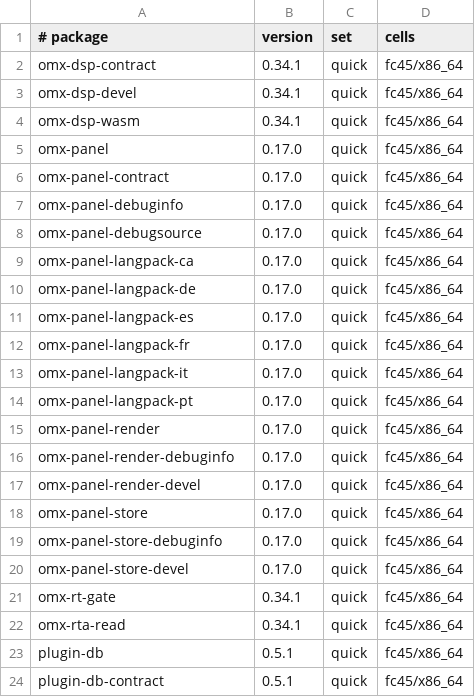
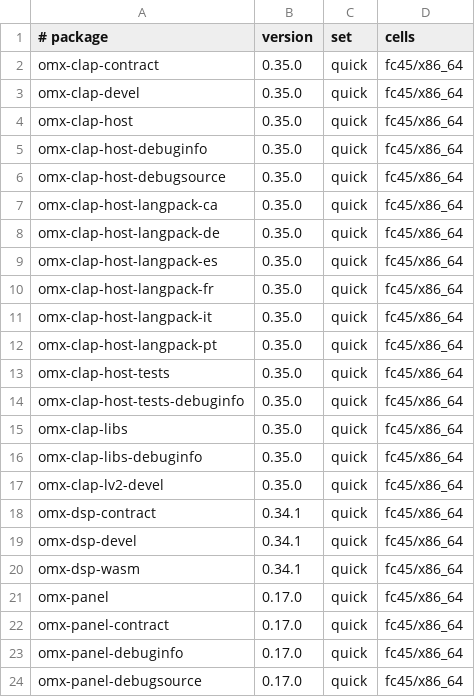
Before and after one commit to Open-Mixer/open-mixer.github.io, a TSV file: staging/rpm/cells.tsv, drawn as a sheet; only a part is shown; the shorter side is filled out with more unchanged rows.

Commit message:
testing: omx-clap-core 1d0cbf5cc18c (wave sort-2026-11-24-c5a, 16 packages)
The stage box's own fc45 build of omx-clap-core at 1d0cbf5cc18c019b8eda51013a900fe5b1ff1e5f, green in wave sort-2026-11-24-c5a, into staging/rpm (ops#544):

omx-clap-contract-0.35.0-1.git1795499577.1d0cbf5.fc45.noarch.rpm
omx-clap-devel-0.35.0-1.git1795499577.1d0cbf5.fc45.x86_64.rpm
omx-clap-host-0.35.0-1.git1795499577.1d0cbf5.fc45.x86_64.rpm
omx-clap-host-debuginfo-0.35.0-1.git1795499577.1d0cbf5.fc45.x86_64.rpm
omx-clap-host-debugsource-0.35.0-1.git1795499577.1d0cbf5.fc45.x86_64.rpm
omx-clap-host-langpack-ca-0.35.0-1.git1795499577.1d0cbf5.fc45.noarch.rpm
omx-clap-host-langpack-de-0.35.0-1.git1795499577.1d0cbf5.fc45.noarch.rpm
omx-clap-host-langpack-es-0.35.0-1.git1795499577.1d0cbf5.fc45.noarch.rpm
omx-clap-host-langpack-fr-0.35.0-1.git1795499577.1d0cbf5.fc45.noarch.rpm
omx-clap-host-langpack-it-0.35.0-1.git1795499577.1d0cbf5.fc45.noarch.rpm
omx-clap-host-langpack-pt-0.35.0-1.git1795499577.1d0cbf5.fc45.noarch.rpm
omx-clap-host-tests-0.35.0-1.git1795499577.1d0cbf5.fc45.x86_64.rpm
omx-clap-host-tests-debuginfo-0.35.0-1.git1795499577.1d0cbf5.fc45.x86_64.rpm
omx-clap-libs-0.35.0-1.git1795499577.1d0cbf5.fc45.x86_64.rpm
omx-clap-libs-debuginfo-0.35.0-1.git1795499577.1d0cbf5.fc45.x86_64.rpm
omx-clap-lv2-devel-0.35.0-1.git1795499577.1d0cbf5.fc45.x86_64.rpm

```diff
--- a/staging/rpm/cells.tsv
+++ b/staging/rpm/cells.tsv
@@ -1,2 +1,18 @@
 # package	version	set	cells
+omx-clap-contract	0.35.0	quick	fc45/x86_64
+omx-clap-devel	0.35.0	quick	fc45/x86_64
+omx-clap-host	0.35.0	quick	fc45/x86_64
+omx-clap-host-debuginfo	0.35.0	quick	fc45/x86_64
+omx-clap-host-debugsource	0.35.0	quick	fc45/x86_64
+omx-clap-host-langpack-ca	0.35.0	quick	fc45/x86_64
+omx-clap-host-langpack-de	0.35.0	quick	fc45/x86_64
+omx-clap-host-langpack-es	0.35.0	quick	fc45/x86_64
+omx-clap-host-langpack-fr	0.35.0	quick	fc45/x86_64
+omx-clap-host-langpack-it	0.35.0	quick	fc45/x86_64
+omx-clap-host-langpack-pt	0.35.0	quick	fc45/x86_64
+omx-clap-host-tests	0.35.0	quick	fc45/x86_64
+omx-clap-host-tests-debuginfo	0.35.0	quick	fc45/x86_64
+omx-clap-libs	0.35.0	quick	fc45/x86_64
+omx-clap-libs-debuginfo	0.35.0	quick	fc45/x86_64
+omx-clap-lv2-devel	0.35.0	quick	fc45/x86_64
 omx-dsp-contract	0.34.1	quick	fc45/x86_64
```
Also changed, not shown: 40 other files.
